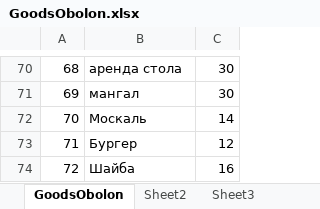
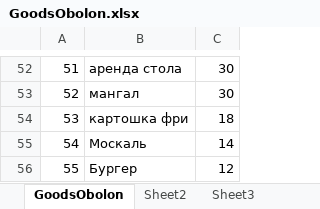
Before and after one commit to SergMaruda/bar, an Excel workbook: DataBase/GoodsObolon.xlsx, sheet GoodsObolon, drawn as a sheet; only a part is shown, gaps mark what is left out; the shorter side is filled out with more unchanged rows; values as stored, in another font and other column widths than the file's, no cell formats; the diff covers the shown part only; the diff names each change by its address in the sheet, - before the commit and + after, or states it on an @@ line.

Commit message:
updated obolon goods tables

```diff
--- a/DataBase/GoodsObolon.xlsx (sheet GoodsObolon)
+++ b/DataBase/GoodsObolon.xlsx (sheet GoodsObolon)
@@ column A renumbered from row 5 down @@
+row 54: 53 | картошка фри | 18
```
Also changed, not shown: 18 removed rows and 21 edited cells elsewhere in this sheet, sheet Sheet2, cell formats, 1 other file.
